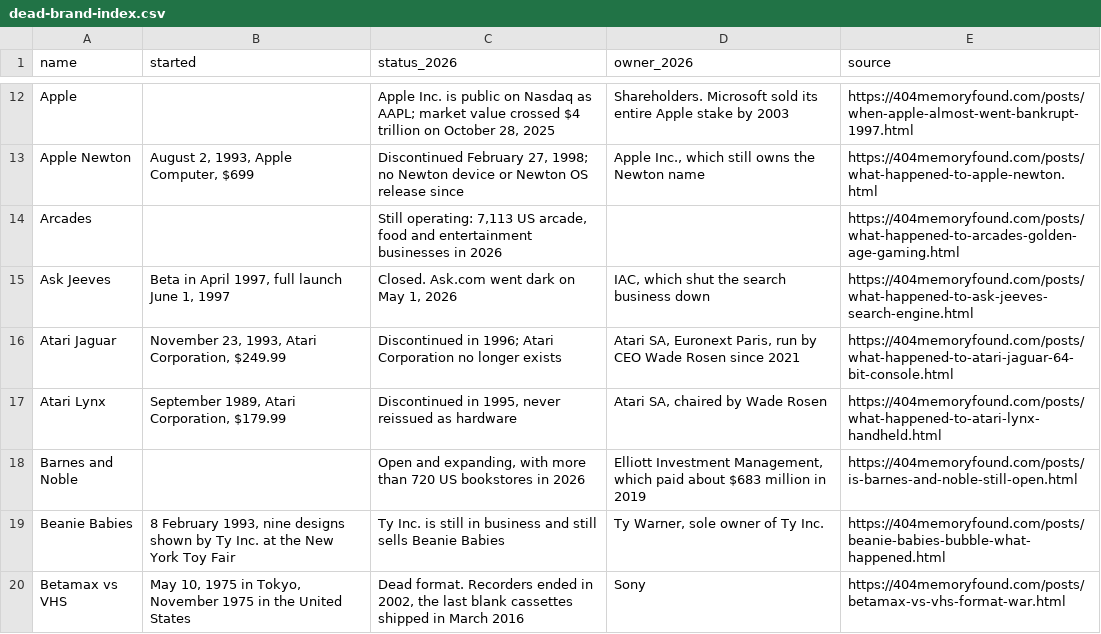
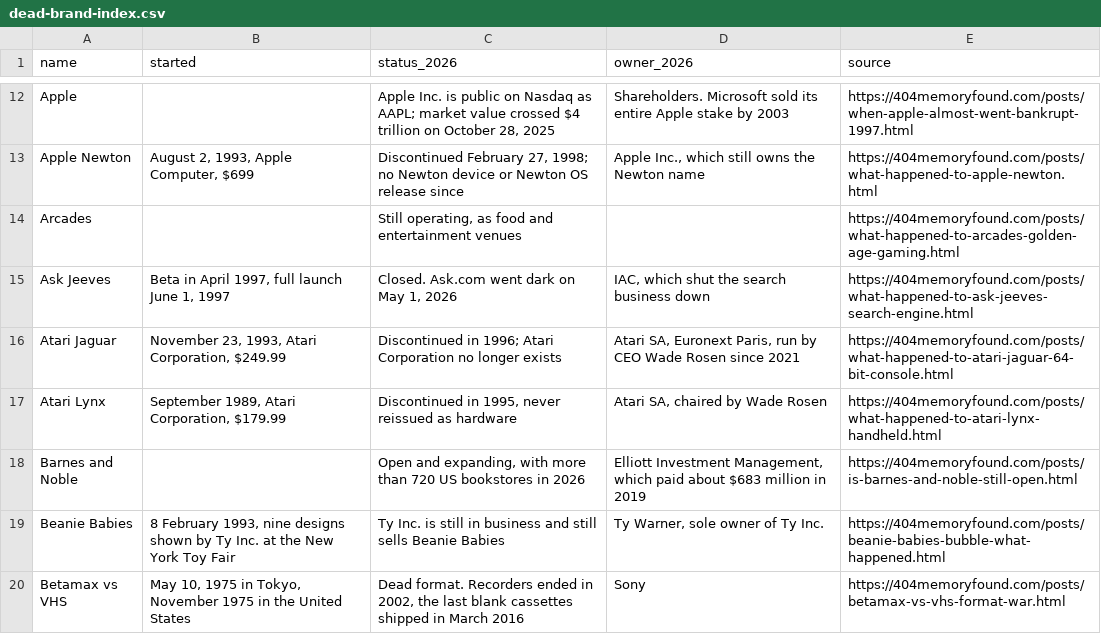
Before and after one commit to pnpaiva/404-memory-found, a CSV file: dead-brand-index.csv, drawn as a sheet; only a part is shown, gaps mark what is left out.

```diff
--- a/dead-brand-index.csv
+++ b/dead-brand-index.csv
@@ -13,3 +13,3 @@ Apple,,"Apple Inc. is public on Nasdaq as AAPL; market value crossed $4 trillion
 Apple Newton,"August 2, 1993, Apple Computer, $699","Discontinued February 27, 1998; no Newton device or Newton OS release since","Apple Inc., which still owns the Newton name",https://404memoryfound.com/posts/what-happened-to-apple-newton.html
-Arcades,,"Still operating: 7,113 US arcade, food and entertainment businesses in 2026",,https://404memoryfound.com/posts/what-happened-to-arcades-golden-age-gaming.html
+Arcades,,"Still operating, as food and entertainment venues",,https://404memoryfound.com/posts/what-happened-to-arcades-golden-age-gaming.html
 Ask Jeeves,"Beta in April 1997, full launch June 1, 1997","Closed. Ask.com went dark on May 1, 2026","IAC, which shut the search business down",https://404memoryfound.com/posts/what-happened-to-ask-jeeves-search-engine.html
```
Also changed, not shown: 17 other files.
